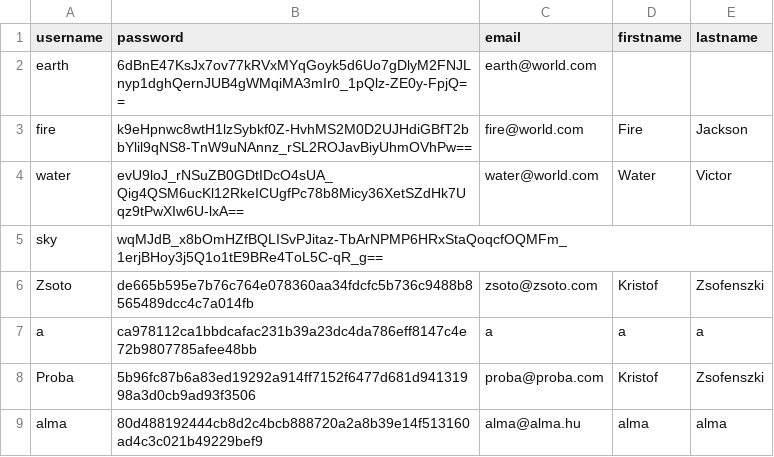
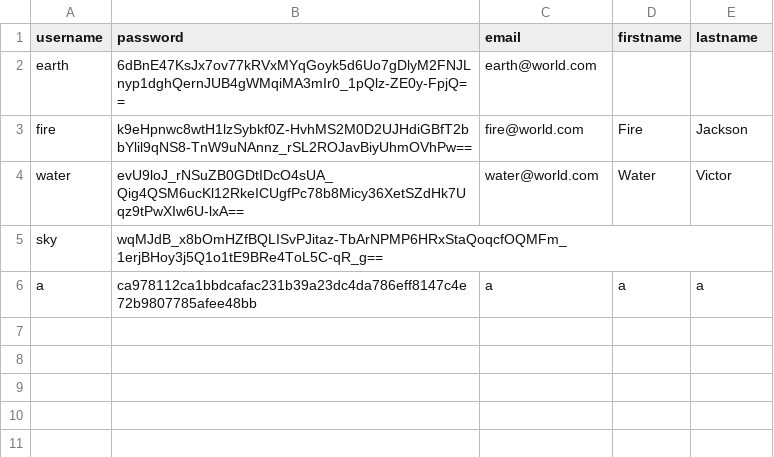
Before and after one commit to oldtarzan19/Passman, a CSV file: Passman/resources/user.csv, drawn as a sheet; the diff names each change by its address in the sheet, - before the commit and + after, or states it on an @@ line.

```diff
--- a/Passman/resources/user.csv
+++ b/Passman/resources/user.csv
-row 6: Zsoto | de665b595e7b76c764e078360aa34fdcfc5b736c9488b8565489dcc4c7a014fb | zsoto@zsoto.com | Kristof | Zsofenszki
-row 8: Proba | 5b96fc87b6a83ed19292a914ff7152f6477d681d94131998a3d0cb9ad93f3506 | proba@proba.com | Kristof | Zsofenszki
-row 9: alma | 80d488192444cb8d2c4bcb888720a2a8b39e14f513160ad4c3c021b49229bef9 | alma@alma.hu | alma | alma
```
Also changed, not shown: Passman/resources/vault.csv, 40 other files.
